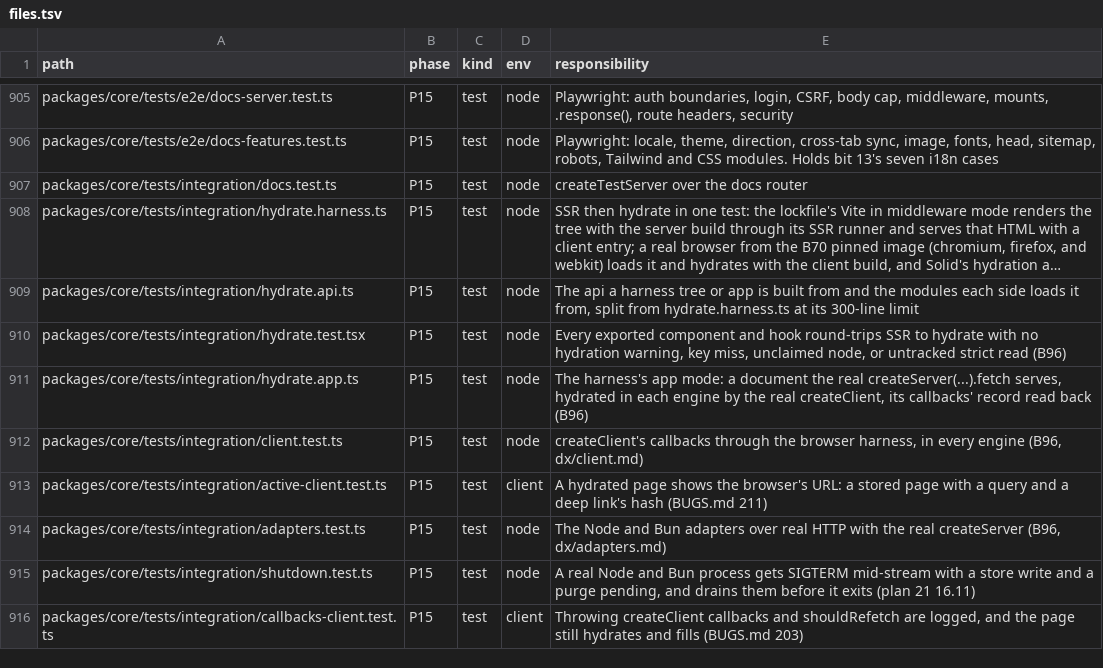
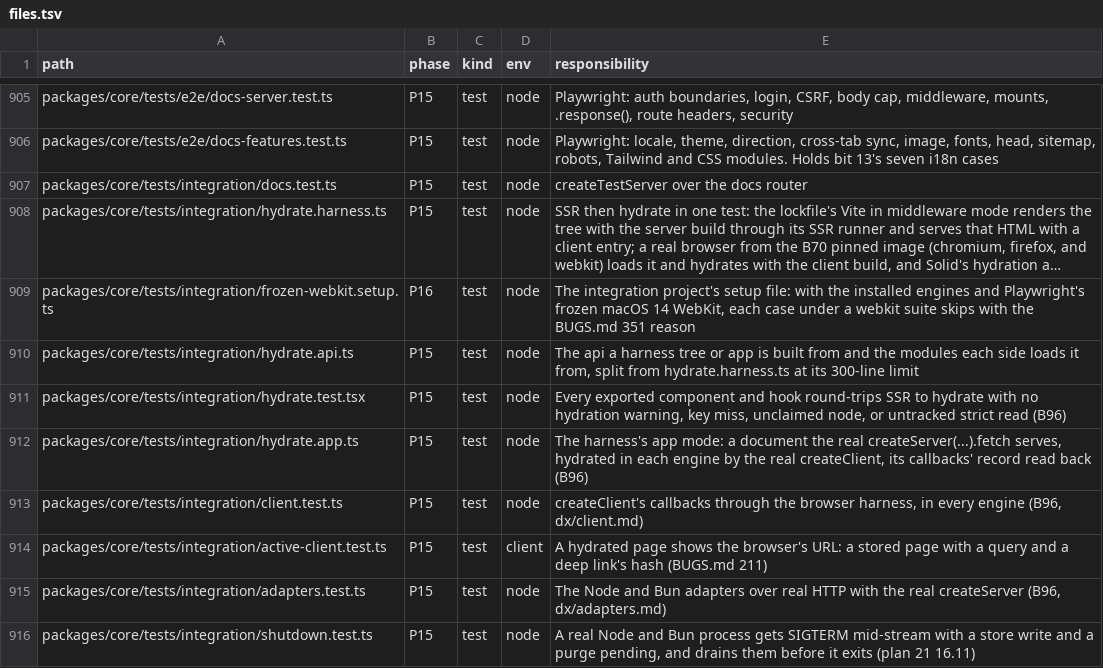
Before and after one commit to lovrozagar/flare, a TSV file: blueprint/files.tsv, drawn as a sheet; only a part is shown, gaps mark what is left out; the shorter side is filled out with more unchanged rows; long unchanged cells end in …; the diff names each change by its address in the sheet, - before the commit and + after, or states it on an @@ line.

Commit message:
fix(bit-16): each WebKit case skips with a reason under the frozen macOS 14 WebKit (BUGS 351)
On macOS 14 Playwright 1.64.1 resolves webkit_mac14_arm64_special-2251, a
frozen build that launches but cannot speak the current protocol, so every
hydrate-harness WebKit case on the Mac timed out at 60 s: 79 under webkit and
4 under webkit visitor, about 80 minutes a run, counted against a baseline
file. browser-server.ts frozenWebkit reads the executable Playwright
resolves; the integration project's setup file skips each case under a
webkit suite with the BUGS 351 reason when that build and no run-server are
in use. Only the resolved path decides, so Linux WebKit still runs.

Mac at b065db6b: test 2891 passed, 91 skipped; test:bun 2889 passed, 93
skipped; the 83 WebKit cases skip with the reason. The Mac WebKit baseline
file is retired: a Mac report states the skip count.

Blueprint: files.tsv row for tests/integration/frozen-webkit.setup.ts.

```diff
--- a/blueprint/files.tsv
+++ b/blueprint/files.tsv
+row 909: packages/core/tests/integration/frozen-webkit.setup.ts | P16 | test | node | The integration project's setup file: with the installed engines and Playwright's frozen macOS 14 WebKit, each case under a webkit suite skips with the BUGS.md 351 reason
```
Also changed, not shown: 6 other files.
